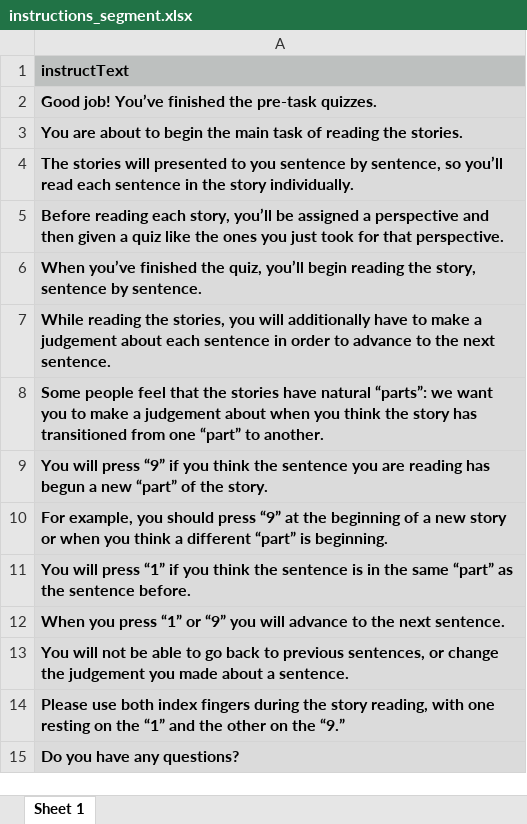
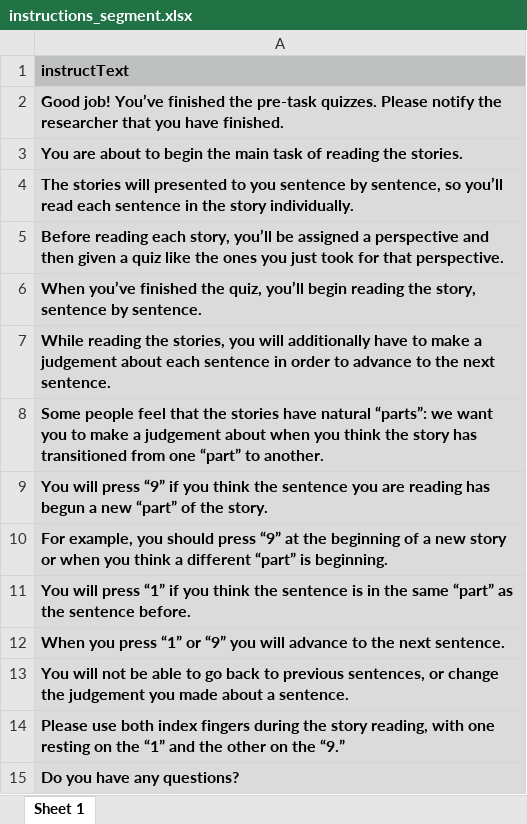
Before and after one commit to reblando/ebs, an Excel workbook: instructions_segment.xlsx, sheet Sheet 1, drawn as a sheet; values as stored, in another font and other column widths than the file's, no borders; the diff names each change by its address in the sheet, - before the commit and + after, or states it on an @@ line.

```diff
--- a/instructions_segment.xlsx (sheet Sheet 1)
+++ b/instructions_segment.xlsx (sheet Sheet 1)
-A2: …pre-task quizzes.
+A2: …pre-task quizzes. Please notify the researcher that you have finished.
```
Also changed, not shown: 1 other file.
